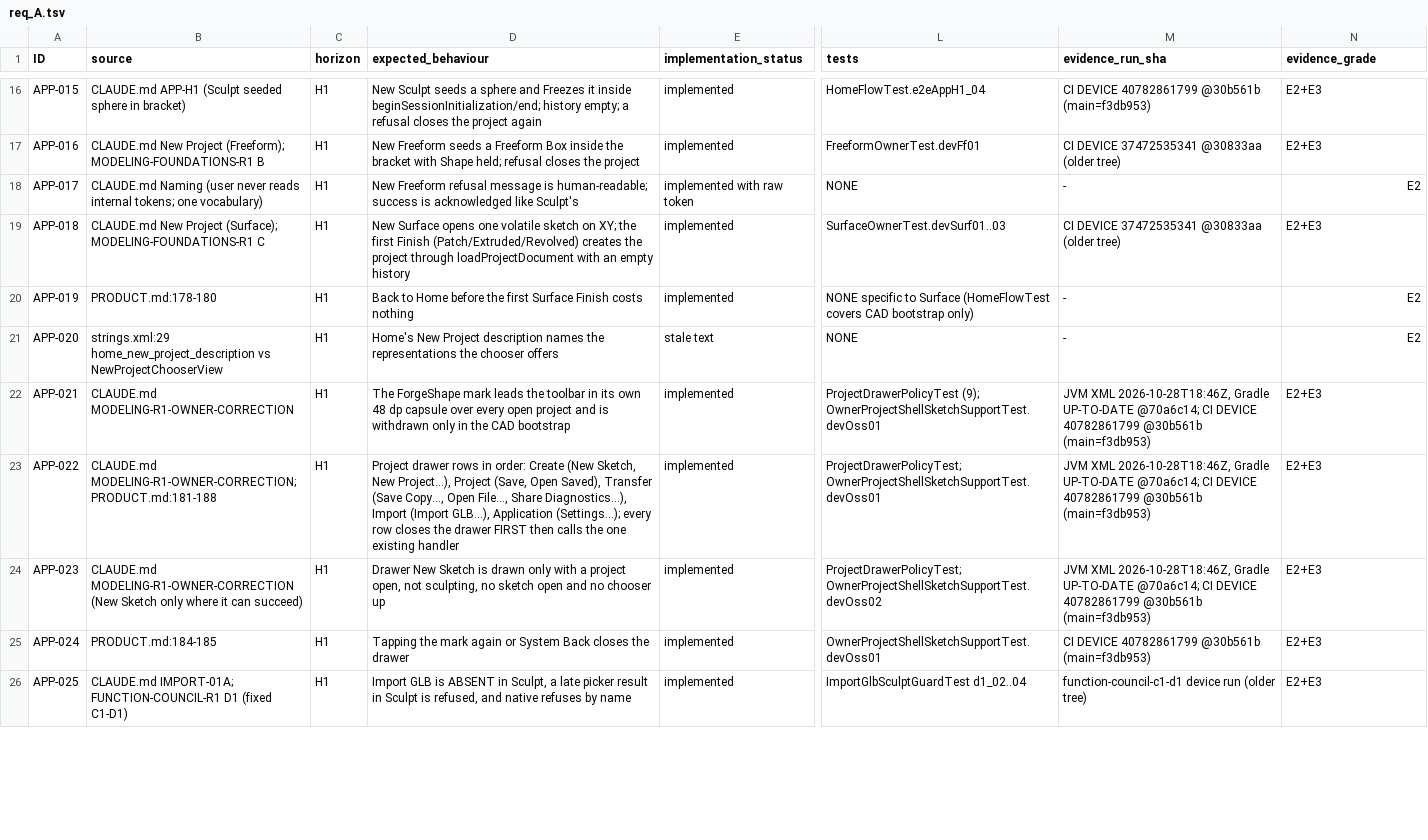
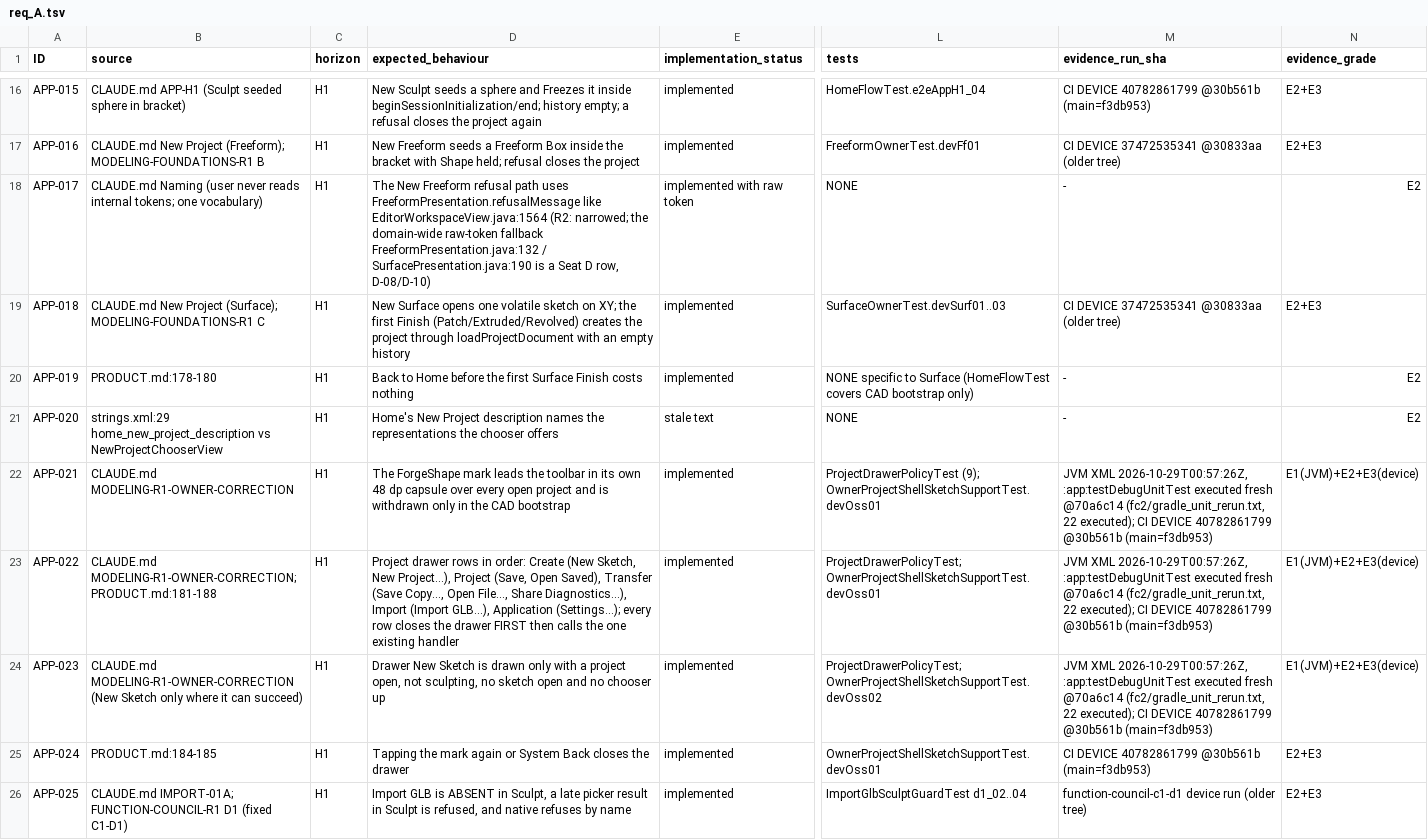
Before and after one commit to damiankrok/Forgeshape, a TSV file: artifacts/function-council-r2/work/req_A.tsv, drawn as a sheet; only a part is shown, gaps mark what is left out; the diff covers the shown part only; the diff names each change by its address in the sheet, - before the commit and + after, or states it on an @@ line.

```diff
--- a/artifacts/function-council-r2/work/req_A.tsv
+++ b/artifacts/function-council-r2/work/req_A.tsv
-D18 (expected_behaviour): New Freeform refusal message is human-readable; success is acknowledged like Sculpt's
+D18 (expected_behaviour): The New Freeform refusal path uses FreeformPresentation.refusalMessage like EditorWorkspaceView.java:1564 (R2: narrowed; the domain-wide raw-token fallback FreeformPresentation.java:132 / SurfacePresentation.java:190 is a Seat D row, D-08/D-10)
-M22:M24 (evidence_run_sha): JVM XML 2026-10-28T18:46Z, Gradle UP-TO-DATE @70a6c14; CI DEVICE…
+M22:M24 (evidence_run_sha): JVM XML 2026-10-29T00:57:26Z, :app:testDebugUnitTest executed fresh @70a6c14 (fc2/gradle_unit_rerun.txt, 22 executed); CI DEVICE…
-N22:N24 (evidence_grade): E2+E3
+N22:N24 (evidence_grade): E1(JVM)+E2+E3(device)
```
Also changed, not shown: 1 added row and 51 edited cells elsewhere in this file, artifacts/function-council-r2/work/req_B.tsv, artifacts/function-council-r2/work/req_I.tsv, 7 other files.
